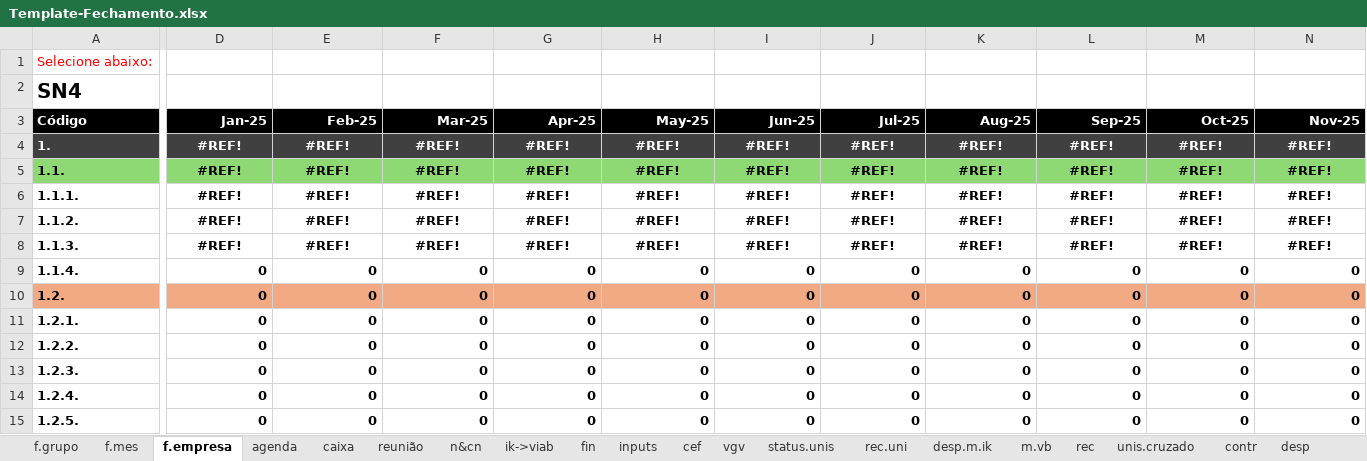
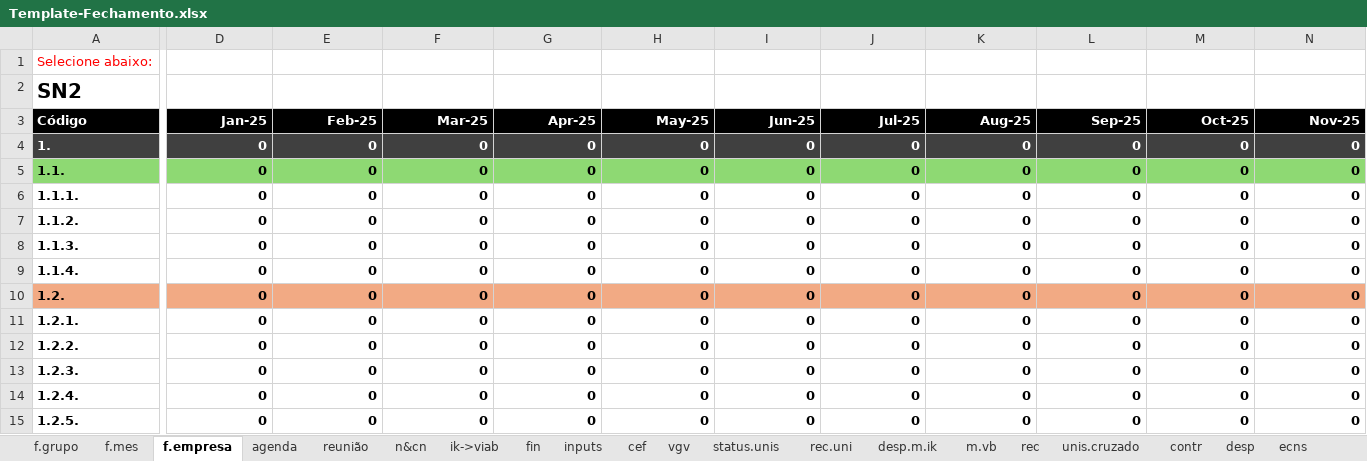
Before and after one commit to vitortaira/amplaGitHub, an Excel workbook: templates/Template-Fechamento.xlsx, sheet f.empresa, drawn as a sheet; only a part is shown, gaps mark what is left out; values as stored, in another font and other column widths than the file's, no borders; conditional formats not drawn; removed rows and columns are numbered as before the commit, all else as after; rows hold the shown columns only; the diff covers the shown part only; the diff names each change by its address in the sheet, - before the commit and + after, or states it on an @@ line.

```diff
--- a/templates/Template-Fechamento.xlsx (sheet f.empresa)
+++ b/templates/Template-Fechamento.xlsx (sheet f.empresa)
-row 2: SN4
+row 2: SN2
-D4:D8 (Jan-25): #REF!
+D4:D8 (Jan-25): 0
-D4:N8 alignment: center
+D4:N8 alignment: right
-E4:E8 (Feb-25): #REF!
+E4:E8 (Feb-25): 0
-F4:F8 (Mar-25): #REF!
+F4:F8 (Mar-25): 0
-G4:G8 (Apr-25): #REF!
+G4:G8 (Apr-25): 0
-H4:H8 (May-25): #REF!
+H4:H8 (May-25): 0
-I4:I8 (Jun-25): #REF!
+I4:I8 (Jun-25): 0
-J4:J8 (Jul-25): #REF!
+J4:J8 (Jul-25): 0
-K4:K8 (Aug-25): #REF!
+K4:K8 (Aug-25): 0
-L4:L8 (Sep-25): #REF!
+L4:L8 (Sep-25): 0
-M4:M8 (Oct-25): #REF!
+M4:M8 (Oct-25): 0
-N4:N8 (Nov-25): #REF!
+N4:N8 (Nov-25): 0
```
Also changed, not shown: 1 added row, 7 removed rows, 2 added columns, 157 edited cells and cell formats elsewhere in this sheet, sheet f.grupo, sheet inputs, sheet cef, sheet caixa, sheet n&cn, sheet f.mes, 5 more sheets, other sheet tabs, formulas that keep their value, hidden cells, charts or pictures, 1 other file.
